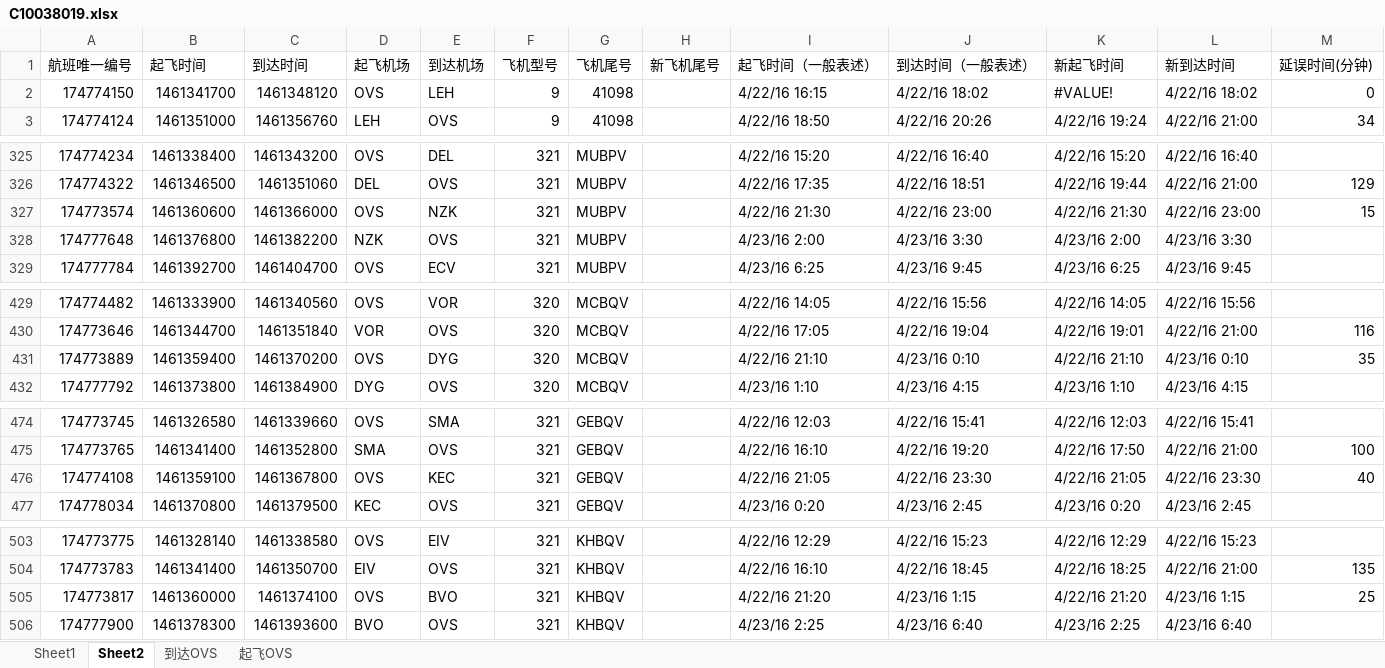
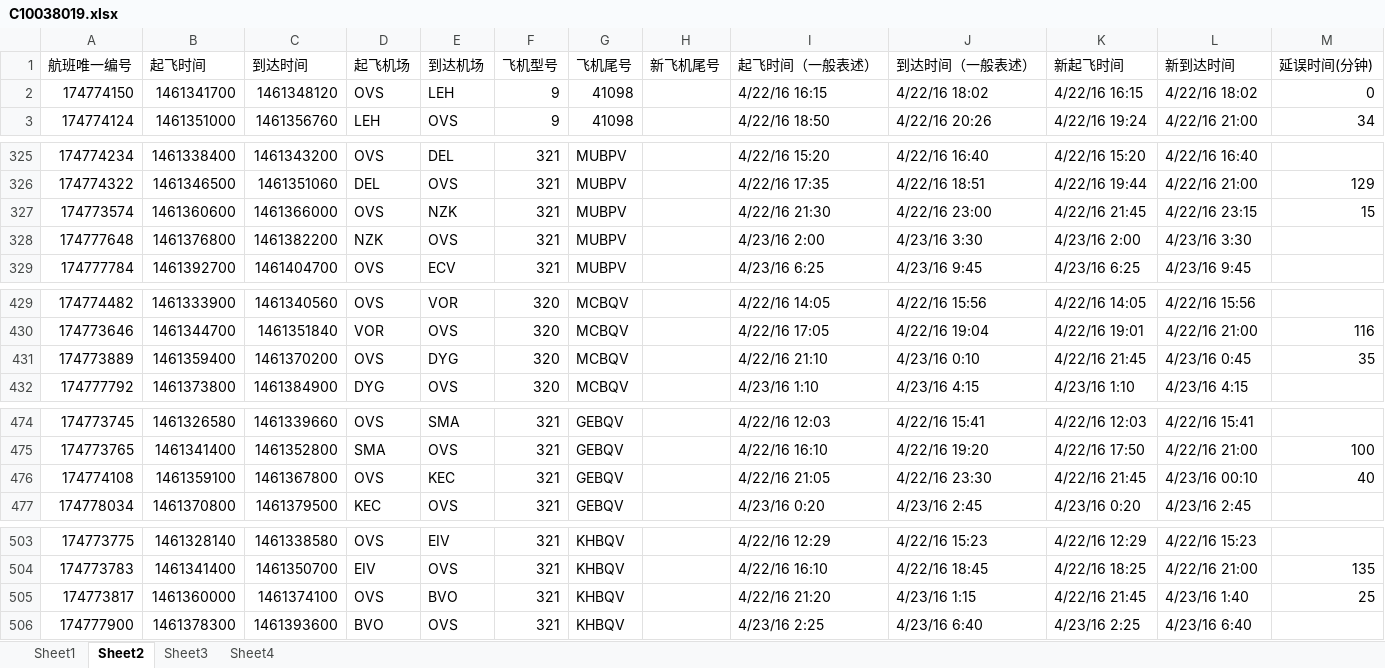
Before and after one commit to jxq0816/ExcelHandle, an Excel workbook: doc/C10038019.xlsx, sheet Sheet2, drawn as a sheet; only a part is shown, gaps mark what is left out; values as stored, in another font and other column widths than the file's, no cell formats; the diff covers the shown part only; the diff names each change by its address in the sheet, - before the commit and + after, or states it on an @@ line.

```diff
--- a/doc/C10038019.xlsx (sheet Sheet2)
+++ b/doc/C10038019.xlsx (sheet Sheet2)
-sheet tab: 到达OVS
+sheet tab: Sheet3
-sheet tab: 起飞OVS
+sheet tab: Sheet4
-K2 (新起飞时间): #VALUE!
+K2 (新起飞时间): 4/22/16 16:15
-K327 (新起飞时间): 4/22/16 21:30
+K327 (新起飞时间): 4/22/16 21:45
-L327 (新到达时间): 4/22/16 23:00
+L327 (新到达时间): 4/22/16 23:15
-K431 (新起飞时间): 4/22/16 21:10
+K431 (新起飞时间): 4/22/16 21:45
-L431 (新到达时间): 4/23/16 0:10
+L431 (新到达时间): 4/23/16 0:45
-K476 (新起飞时间): 4/22/16 21:05
+K476 (新起飞时间): 4/22/16 21:45
-L476 (新到达时间): 4/22/16 23:30
+L476 (新到达时间): 4/23/16 00:10
-K505 (新起飞时间): 4/22/16 21:20
+K505 (新起飞时间): 4/22/16 21:45
-L505 (新到达时间): 4/23/16 1:15
+L505 (新到达时间): 4/23/16 1:40
```
Also changed, not shown: 23 edited cells elsewhere in this sheet, sheet Sheet3, sheet Sheet1, cell formats, 3 other files.
